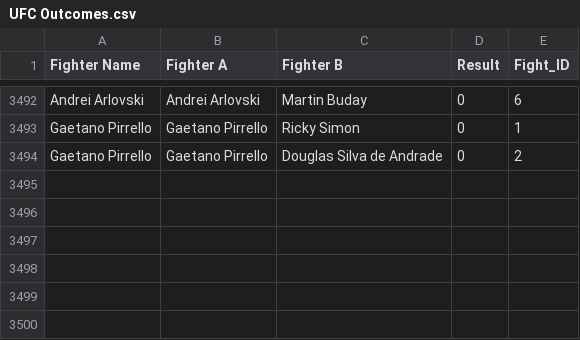
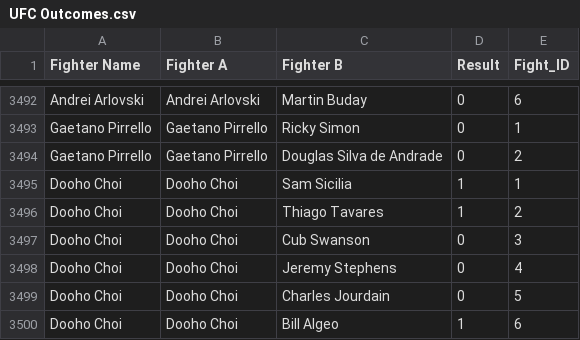
Before and after one commit to KodaIsshin/UFC-Fight-Predictor, a CSV file: UFC Outcomes.csv, drawn as a sheet; only a part is shown, gaps mark what is left out; the diff names each change by its address in the sheet, - before the commit and + after, or states it on an @@ line.

```diff
--- a/UFC Outcomes.csv
+++ b/UFC Outcomes.csv
+row 3495: Dooho Choi | Dooho Choi | Sam Sicilia | 1 | 1
+row 3496: Dooho Choi | Dooho Choi | Thiago Tavares | 1 | 2
+row 3497: Dooho Choi | Dooho Choi | Cub Swanson | 0 | 3
+row 3498: Dooho Choi | Dooho Choi | Jeremy Stephens | 0 | 4
+row 3499: Dooho Choi | Dooho Choi | Charles Jourdain | 0 | 5
+row 3500: Dooho Choi | Dooho Choi | Bill Algeo | 1 | 6
```
Also changed, not shown: UFC Fighter Dataset.csv, 1 other file.
